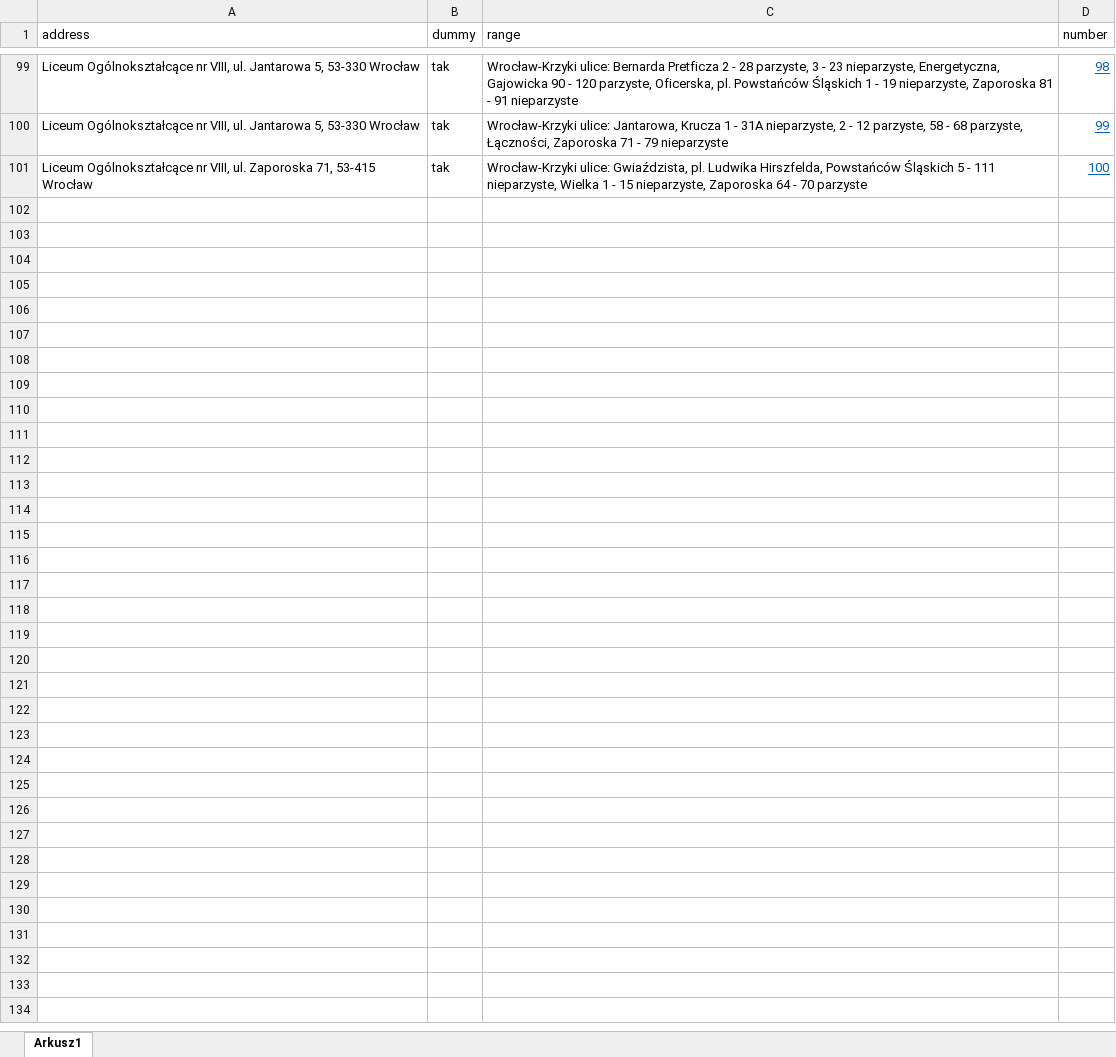
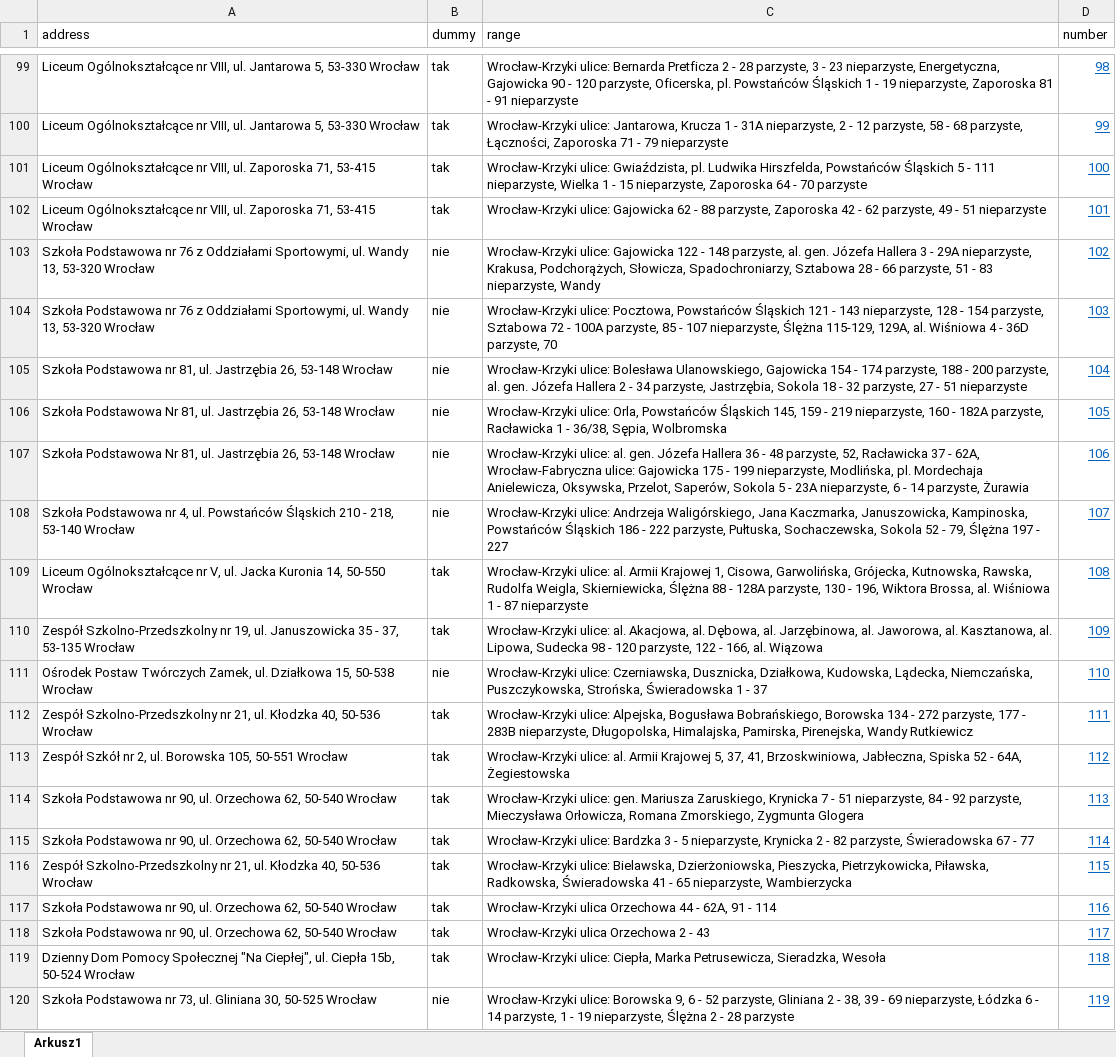
Before and after one commit to Maciess/Commission-finder, an Excel workbook: location.xlsx, sheet Arkusz1, drawn as a sheet; only a part is shown, gaps mark what is left out; values as stored, in another font and other column widths than the file's, no borders; the diff covers the shown part only; the diff names each change by its address in the sheet, - before the commit and + after, or states it on an @@ line.

Commit message:
Add all location from Wroclaw. Lable pins with commision number.

```diff
--- a/location.xlsx (sheet Arkusz1)
+++ b/location.xlsx (sheet Arkusz1)
+row 102: Liceum Ogólnokształcące nr VIII, ul. Zaporoska 71, 53-415 Wrocław | tak | Wrocław-Krzyki ulice: Gajowicka 62 - 88 parzyste, Zaporoska 42 - 62 parzyste, 49 - 51 nieparzyste | 101
+row 103: Szkoła Podstawowa nr 76 z Oddziałami Sportowymi, ul. Wandy 13, 53-320 Wrocław | nie | Wrocław-Krzyki ulice: Gajowicka 122 - 148 parzyste, al. gen. Józefa Hallera 3 - 29A nieparzyste, Krakusa, Podchorążych, Słowicza, Spadochroniarzy, Sztabowa 28 - 66 parzyste, 51 - 83 nieparzyste, Wandy | 102
+row 104: Szkoła Podstawowa nr 76 z Oddziałami Sportowymi, ul. Wandy 13, 53-320 Wrocław | nie | Wrocław-Krzyki ulice: Pocztowa, Powstańców Śląskich 121 - 143 nieparzyste, 128 - 154 parzyste, Sztabowa 72 - 100A parzyste, 85 - 107 nieparzyste, Ślężna 115-129, 129A, al. Wiśniowa 4 - 36D parzyste, 70 | 103
+row 105: Szkoła Podstawowa nr 81, ul. Jastrzębia 26, 53-148 Wrocław | nie | Wrocław-Krzyki ulice: Bolesława Ulanowskiego, Gajowicka 154 - 174 parzyste, 188 - 200 parzyste, al. gen. Józefa Hallera 2 - 34 parzyste, Jastrzębia, Sokola 18 - 32 parzyste, 27 - 51 nieparzyste | 104
+row 106: Szkoła Podstawowa Nr 81, ul. Jastrzębia 26, 53-148 Wrocław | nie | Wrocław-Krzyki ulice: Orla, Powstańców Śląskich 145, 159 - 219 nieparzyste, 160 - 182A parzyste, Racławicka 1 - 36/38, Sępia, Wolbromska | 105
+row 107: Szkoła Podstawowa Nr 81, ul. Jastrzębia 26, 53-148 Wrocław | nie | Wrocław-Krzyki ulice: al. gen. Józefa Hallera 36 - 48 parzyste, 52, Racławicka 37 - 62A, Wrocław-Fabryczna ulice: Gajowicka 175 - 199 nieparzyste, Modlińska, pl. Mordechaja Anielewicza, Oksywska, Przelot, Saperów, Sokola 5 - 23A nieparzyste, 6 - 14 parzyste, Żurawia | 106
+row 108: Szkoła Podstawowa nr 4, ul. Powstańców Śląskich 210 - 218, 53-140 Wrocław | nie | Wrocław-Krzyki ulice: Andrzeja Waligórskiego, Jana Kaczmarka, Januszowicka, Kampinoska, Powstańców Śląskich 186 - 222 parzyste, Pułtuska, Sochaczewska, Sokola 52 - 79, Ślężna 197 - 227 | 107
+row 109: Liceum Ogólnokształcące nr V, ul. Jacka Kuronia 14, 50-550 Wrocław | tak | Wrocław-Krzyki ulice: al. Armii Krajowej 1, Cisowa, Garwolińska, Grójecka, Kutnowska, Rawska, Rudolfa Weigla, Skierniewicka, Ślężna 88 - 128A parzyste, 130 - 196, Wiktora Brossa, al. Wiśniowa 1 - 87 nieparzyste | 108
+row 110: Zespół Szkolno-Przedszkolny nr 19, ul. Januszowicka 35 - 37, 53-135 Wrocław | tak | Wrocław-Krzyki ulice: al. Akacjowa, al. Dębowa, al. Jarzębinowa, al. Jaworowa, al. Kasztanowa, al. Lipowa, Sudecka 98 - 120 parzyste, 122 - 166, al. Wiązowa | 109
+row 111: Ośrodek Postaw Twórczych Zamek, ul. Działkowa 15, 50-538 Wrocław | nie | Wrocław-Krzyki ulice: Czerniawska, Dusznicka, Działkowa, Kudowska, Lądecka, Niemczańska, Puszczykowska, Strońska, Świeradowska 1 - 37 | 110
+row 112: Zespół Szkolno-Przedszkolny nr 21, ul. Kłodzka 40, 50-536 Wrocław | tak | Wrocław-Krzyki ulice: Alpejska, Bogusława Bobrańskiego, Borowska 134 - 272 parzyste, 177 - 283B nieparzyste, Długopolska, Himalajska, Pamirska, Pirenejska, Wandy Rutkiewicz | 111
+row 113: Zespół Szkół nr 2, ul. Borowska 105, 50-551 Wrocław | tak | Wrocław-Krzyki ulice: al. Armii Krajowej 5, 37, 41, Brzoskwiniowa, Jabłeczna, Spiska 52 - 64A, Żegiestowska | 112
+row 114: Szkoła Podstawowa nr 90, ul. Orzechowa 62, 50-540 Wrocław | tak | Wrocław-Krzyki ulice: gen. Mariusza Zaruskiego, Krynicka 7 - 51 nieparzyste, 84 - 92 parzyste, Mieczysława Orłowicza, Romana Zmorskiego, Zygmunta Glogera | 113
+row 115: Szkoła Podstawowa nr 90, ul. Orzechowa 62, 50-540 Wrocław | tak | Wrocław-Krzyki ulice: Bardzka 3 - 5 nieparzyste, Krynicka 2 - 82 parzyste, Świeradowska 67 - 77 | 114
+row 116: Zespół Szkolno-Przedszkolny nr 21, ul. Kłodzka 40, 50-536 Wrocław | tak | Wrocław-Krzyki ulice: Bielawska, Dzierżoniowska, Pieszycka, Pietrzykowicka, Piławska, Radkowska, Świeradowska 41 - 65 nieparzyste, Wambierzycka | 115
+row 117: Szkoła Podstawowa nr 90, ul. Orzechowa 62, 50-540 Wrocław | tak | Wrocław-Krzyki ulica Orzechowa 44 - 62A, 91 - 114 | 116
+row 118: Szkoła Podstawowa nr 90, ul. Orzechowa 62, 50-540 Wrocław | tak | Wrocław-Krzyki ulica Orzechowa 2 - 43 | 117
+row 119: Dzienny Dom Pomocy Społecznej "Na Ciepłej", ul. Ciepła 15b, 50-524 Wrocław | tak | Wrocław-Krzyki ulice: Ciepła, Marka Petrusewicza, Sieradzka, Wesoła | 118
+row 120: Szkoła Podstawowa nr 73, ul. Gliniana 30, 50-525 Wrocław | nie | Wrocław-Krzyki ulice: Borowska 9, 6 - 52 parzyste, Gliniana 2 - 38, 39 - 69 nieparzyste, Łódzka 6 - 14 parzyste, 1 - 19 nieparzyste, Ślężna 2 - 28 parzyste | 119
```
Also changed, not shown: 211 added rows elsewhere in this sheet, 2 other files.
